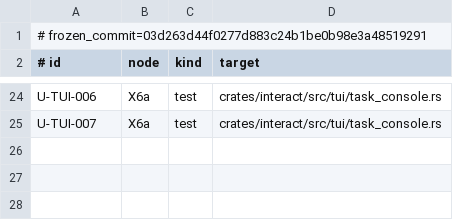
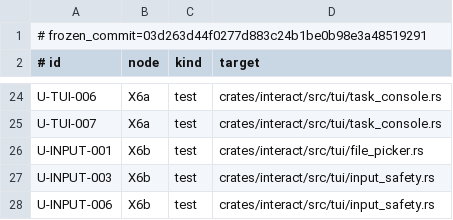
Before and after one commit to Aurobear/aletheon, a TSV file: config/architecture/acceptance-ids.tsv, drawn as a sheet; only a part is shown, gaps mark what is left out; the diff names each change by its address in the sheet, - before the commit and + after, or states it on an @@ line.

Commit message:
feat(input): add attachment and action palette discovery
The secure input boundary now existed, but users had no bounded way to discover
workspace files or search commands by the descriptions and categories shown in
help.

- add deterministic bounded @ file discovery with a 10k-file first-page test
- turn prompt @ references into authority-checked typed attachments
- rank action palette results by name, alias, category and description
- add U-INPUT-001/003/006 evidence and keep remaining input gates explicit

```diff
--- a/config/architecture/acceptance-ids.tsv
+++ b/config/architecture/acceptance-ids.tsv
+row 26: U-INPUT-001 | X6b | test | crates/interact/src/tui/file_picker.rs
+row 27: U-INPUT-003 | X6b | test | crates/interact/src/tui/input_safety.rs
+row 28: U-INPUT-006 | X6b | test | crates/interact/src/tui/input_safety.rs
```
Also changed, not shown: 8 other files.
